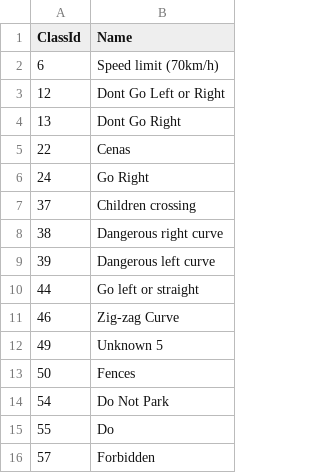
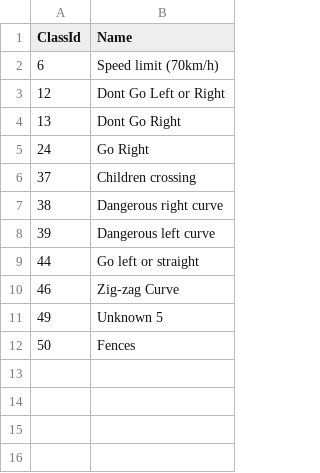
Before and after one commit to therealAlex23/gen-data-aug, a CSV file: data/labels.csv, drawn as a sheet.

```diff
--- a/data/labels.csv
+++ b/data/labels.csv
@@ -4,3 +4,2 @@ ClassId;Name
 13;Dont Go Right
-22;Cenas
 24;Go Right
@@ -13,4 +12 @@ ClassId;Name
 50;Fences
-54;Do Not Park
-55;Do
-57;Forbidden
```
Also changed, not shown: 5 other files.
